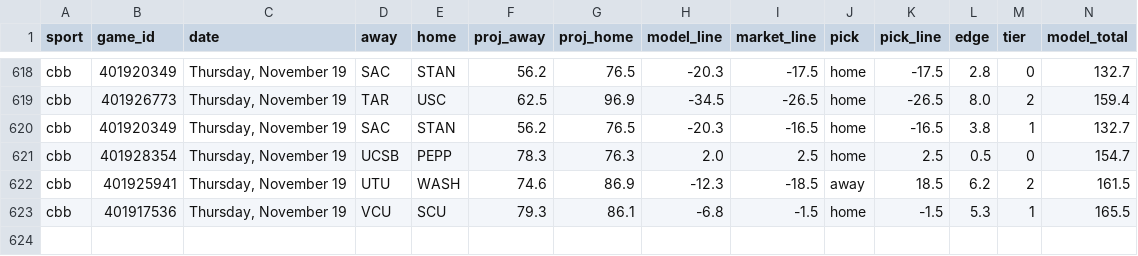
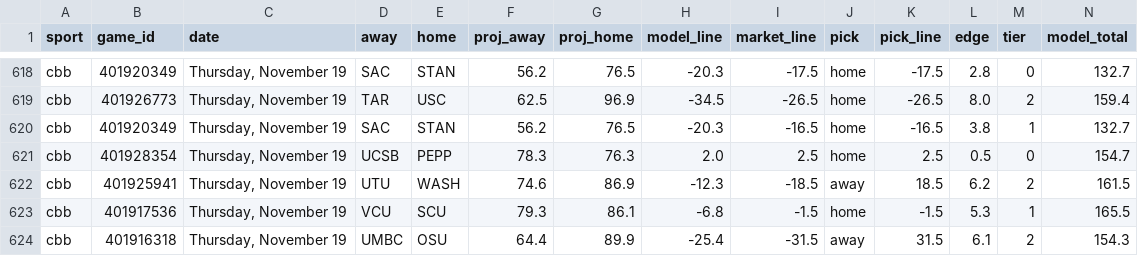
Before and after one commit to Seed808/theesness-data, a CSV file: model/ledger/cbb_locks.csv, drawn as a sheet; only a part is shown, gaps mark what is left out; rows hold the shown columns only; the diff names each change by its address in the sheet, - before the commit and + after, or states it on an @@ line.

```diff
--- a/model/ledger/cbb_locks.csv
+++ b/model/ledger/cbb_locks.csv
+row 624: cbb | 401916318 | Thursday, November 19 | UMBC | OSU | 64.4 | 89.9 | -25.4 | -31.5 | away | 31.5 | 6.1 | 2 | 154.3
```
Also changed, not shown: model/ledger/cbb_locks_voids.csv, model/ledger/firstline_nhl.csv, 30 other files.
